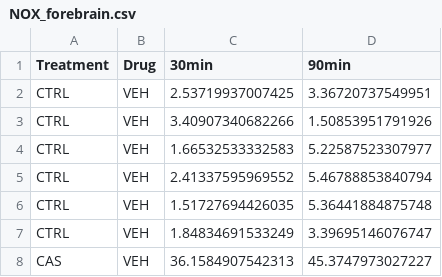
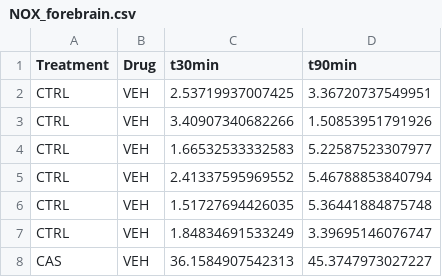
Before and after one commit to lanec-unifesspa/no-ptsd, a CSV file: neurochemistry/NOX_forebrain.csv, drawn as a sheet; only a part is shown.

Commit message:
Update NOX_forebrain.csv

```diff
--- a/neurochemistry/NOX_forebrain.csv
+++ b/neurochemistry/NOX_forebrain.csv
@@ -1,2 +1,2 @@
-Treatment,Drug,30min,90min
+Treatment,Drug,t30min,t90min
 CTRL,VEH,2.53719937007425,3.36720737549951
```
